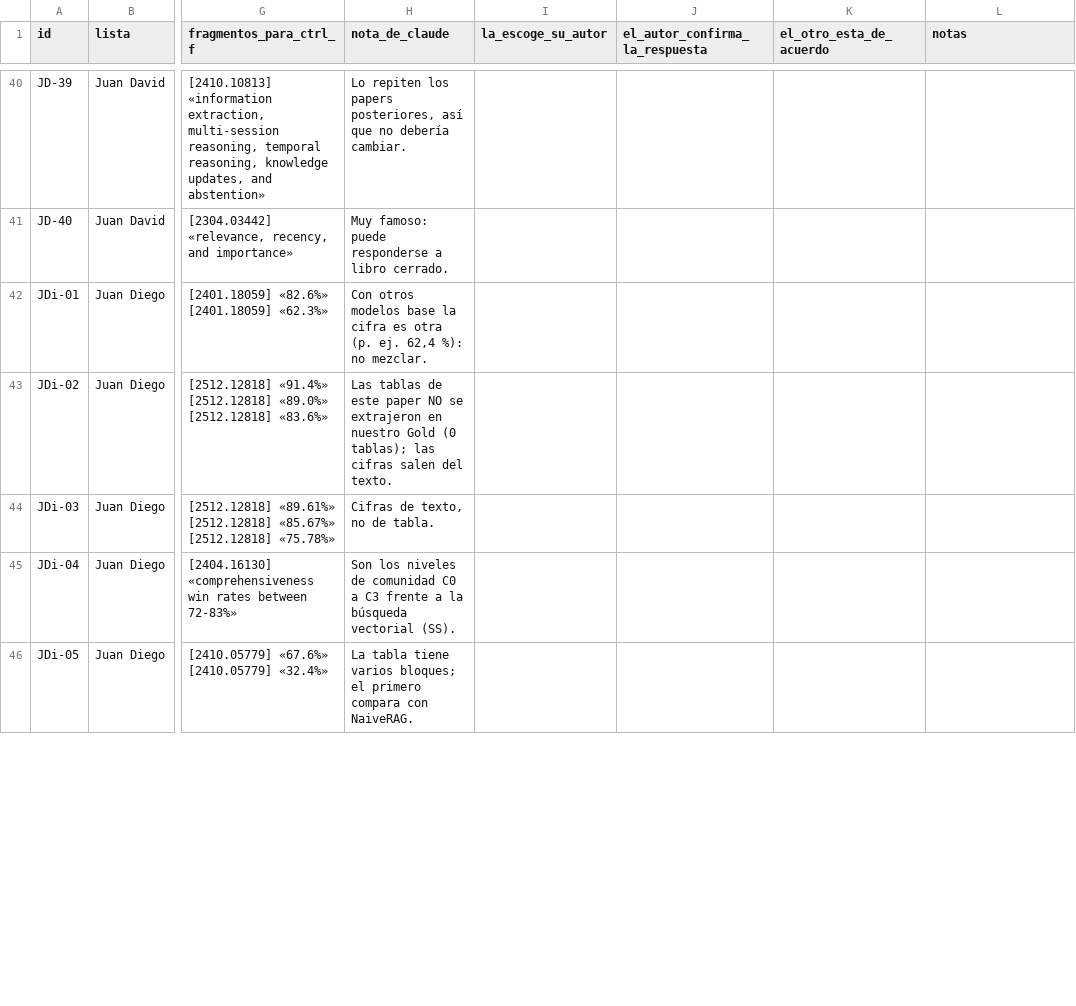
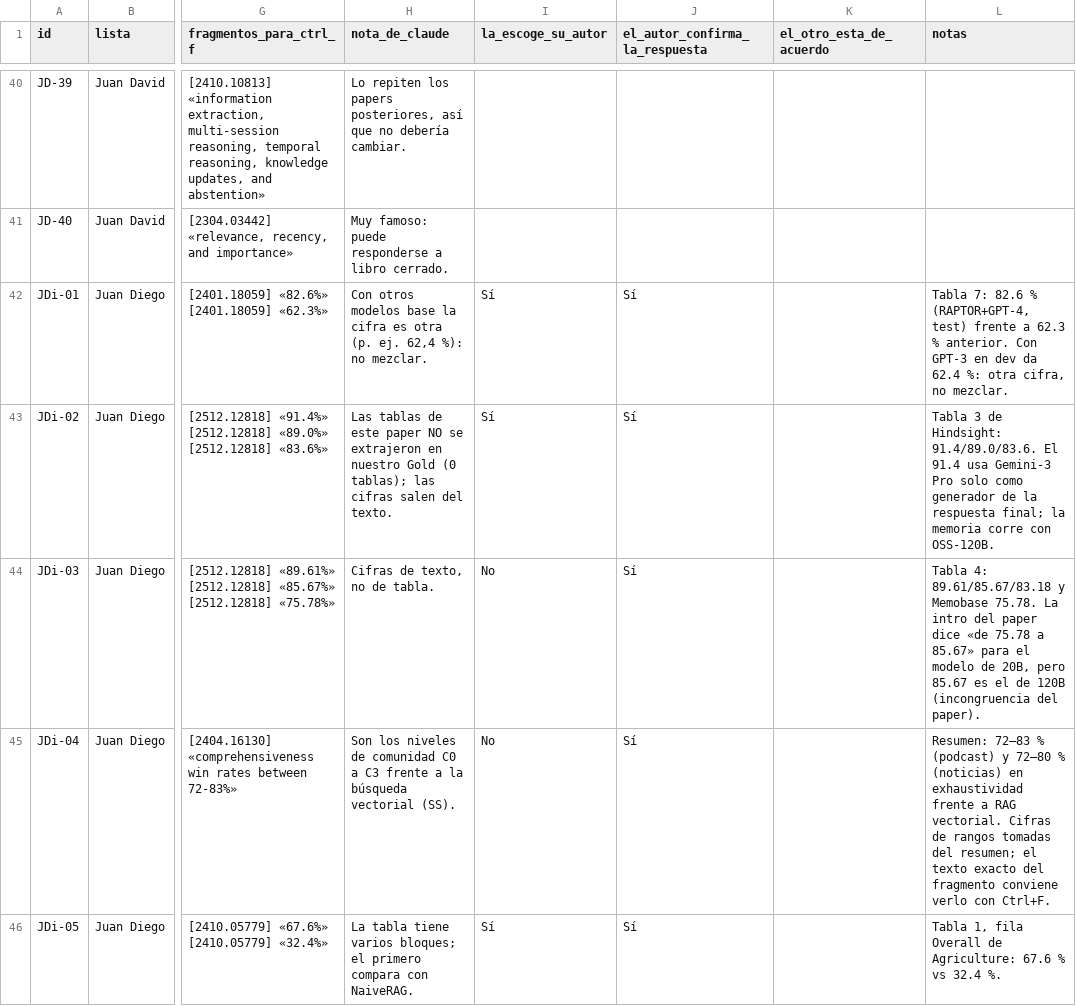
Before and after one commit to 1KVueltasAlCampo/llm-knowledge-management-wiki-agent, a CSV file: data/ampliacion/preguntas_verificacion.csv, drawn as a sheet; only a part is shown, gaps mark what is left out; the diff covers the shown part only; the diff names each change by its address in the sheet, - before the commit and + after, or states it on an @@ line.

Commit message:
data: verificación de Juan Diego de la ampliación (25 papers y 20 preguntas escogidas)

```diff
--- a/data/ampliacion/preguntas_verificacion.csv
+++ b/data/ampliacion/preguntas_verificacion.csv
-I42:I43 (la_escoge_su_autor): (empty)
+I42:I43 (la_escoge_su_autor): Sí
-J42:J46 (el_autor_confirma_la_respuesta): (empty)
+J42:J46 (el_autor_confirma_la_respuesta): Sí
-L42 (notas): (empty)
+L42 (notas): Tabla 7: 82.6 % (RAPTOR+GPT-4, test) frente a 62.3 % anterior. Con GPT-3 en dev da 62.4 %: otra cifra, no mezclar.
-L43 (notas): (empty)
+L43 (notas): Tabla 3 de Hindsight: 91.4/89.0/83.6. El 91.4 usa Gemini-3 Pro solo como generador de la respuesta final; la memoria corre con OSS-120B.
-I44:I45 (la_escoge_su_autor): (empty)
+I44:I45 (la_escoge_su_autor): No
-L44 (notas): (empty)
+L44 (notas): Tabla 4: 89.61/85.67/83.18 y Memobase 75.78. La intro del paper dice «de 75.78 a 85.67» para el modelo de 20B, pero 85.67 es el de 120B (incongruencia del paper).
-L45 (notas): (empty)
+L45 (notas): Resumen: 72–83 % (podcast) y 72–80 % (noticias) en exhaustividad frente a RAG vectorial. Cifras de rangos tomadas del resumen; el texto exacto del fragmento conviene verlo con Ctrl+F.
-I46 (la_escoge_su_autor): (empty)
+I46 (la_escoge_su_autor): Sí
-L46 (notas): (empty)
+L46 (notas): Tabla 1, fila Overall de Agriculture: 67.6 % vs 32.4 %.
```
Also changed, not shown: 105 edited cells elsewhere in this file, 2 other files.
